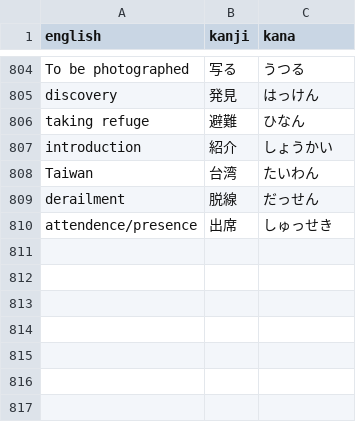
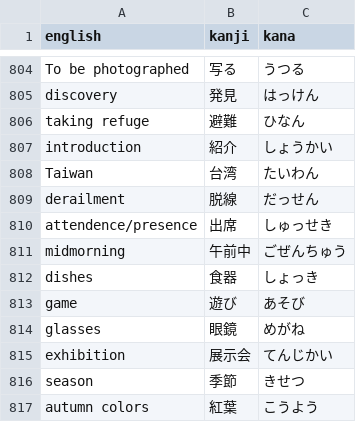
Before and after one commit to DJTakushi/Kanji_quizzer, a CSV file: word_list.csv, drawn as a sheet; only a part is shown, gaps mark what is left out; the diff names each change by its address in the sheet, - before the commit and + after, or states it on an @@ line.

Commit message:
added words

```diff
--- a/word_list.csv
+++ b/word_list.csv
+row 811: midmorning | 午前中 | ごぜんちゅう
+row 812: dishes | 食器 | しょっき
+row 813: game | 遊び | あそび
+row 814: glasses | 眼鏡 | めがね
+row 815: exhibition | 展示会 | てんじかい
+row 816: season | 季節 | きせつ
+row 817: autumn colors | 紅葉 | こうよう
```
